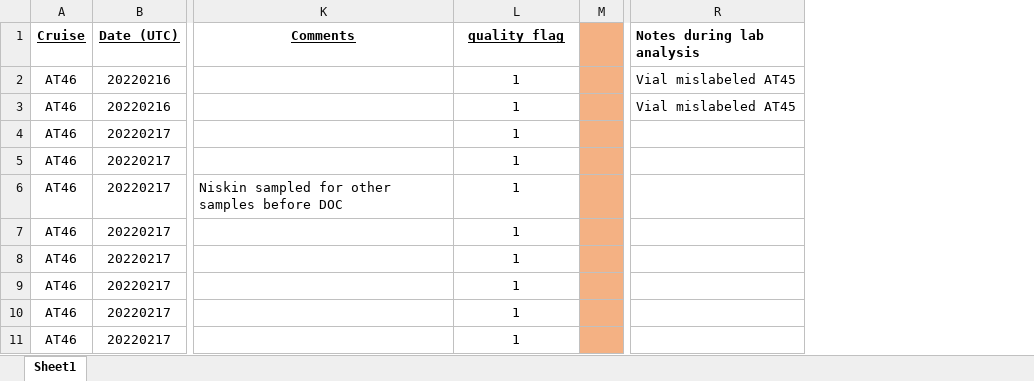
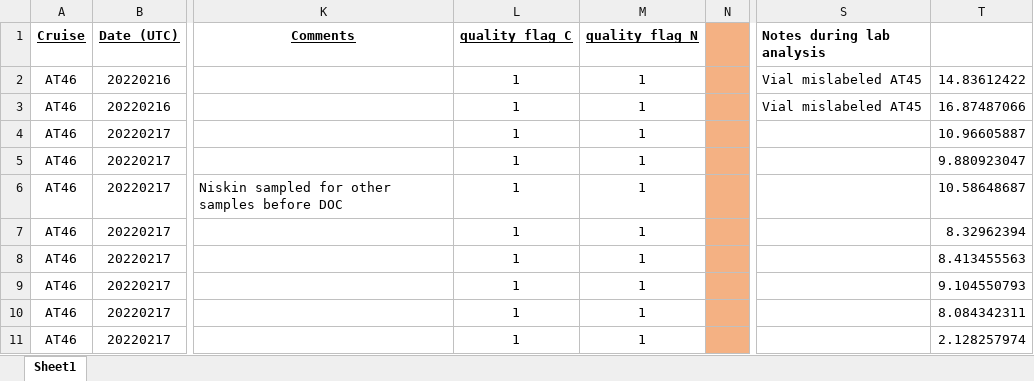
Before and after one commit to WHOIGit/nes-lter-doc-data-assembly, an Excel workbook: data/input/DOC_20220226_AT46_wData20220307.xlsx, sheet Sheet1, drawn as a sheet; only a part is shown, gaps mark what is left out; values as stored, in another font and other column widths than the file's, no borders; the diff names each change by its address in the sheet, - before the commit and + after, or states it on an @@ line.

Commit message:
updated DOC_ and btl data files

```diff
--- a/data/input/DOC_20220226_AT46_wData20220307.xlsx (sheet Sheet1)
+++ b/data/input/DOC_20220226_AT46_wData20220307.xlsx (sheet Sheet1)
+column M (quality_flag_N), rows 2-11: all 1
+column T, rows 2-11: 14.83612422 | 16.87487066 | 10.96605887 | 9.880923047 | 10.58648687 | 8.32962394 | 8.413455563 | 9.104550793 | 8.084342311 | 2.128257974
-L1: quality_flag
+L1: quality_flag_C
```
Also changed, not shown: data/input/DOC_20220629_AR66B_Shimadzu_NPOCandTN20220629.xlsx, data/input/DOC_20220809_EN687_wData20220917_edited.xlsx, 8 other files.
